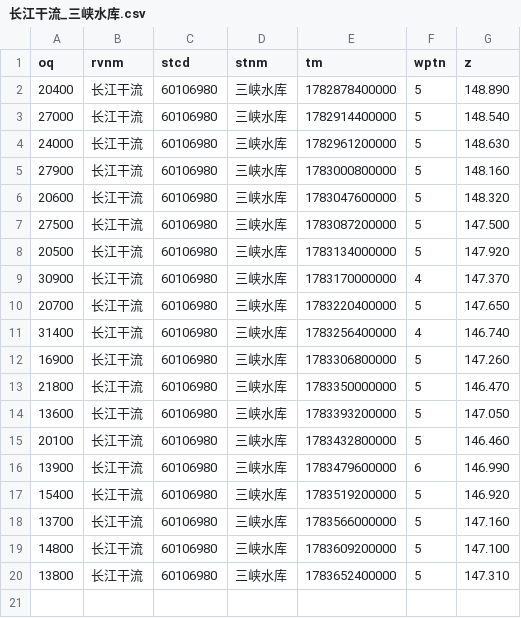
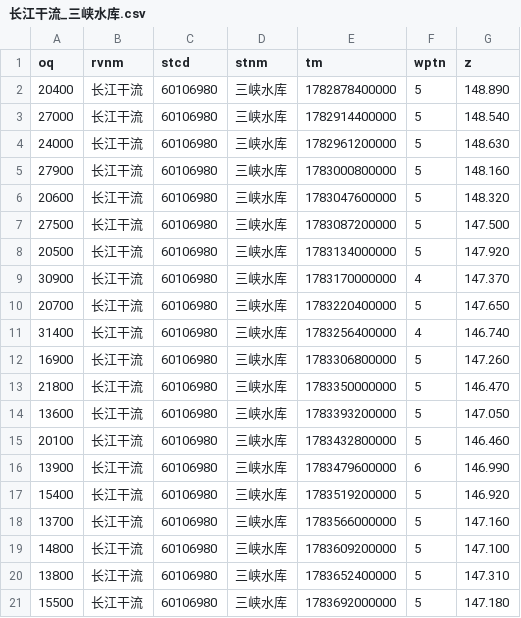
Before and after one commit to cadier-zhou/LongRiver, a CSV file: data/2026-07/长江干流_三峡水库.csv, drawn as a sheet; the diff names each change by its address in the sheet, - before the commit and + after, or states it on an @@ line.

```diff
--- a/data/2026-07/长江干流_三峡水库.csv
+++ b/data/2026-07/长江干流_三峡水库.csv
+row 21: 15500 | 长江干流 | 60106980 | 三峡水库 | 1783692000000 | 5 | 147.180
```
Also changed, not shown: data/2026-07/汉江_丹江口水库.csv, data/2026-07/洞庭湖湖口_七里山.csv, 12 other files.
